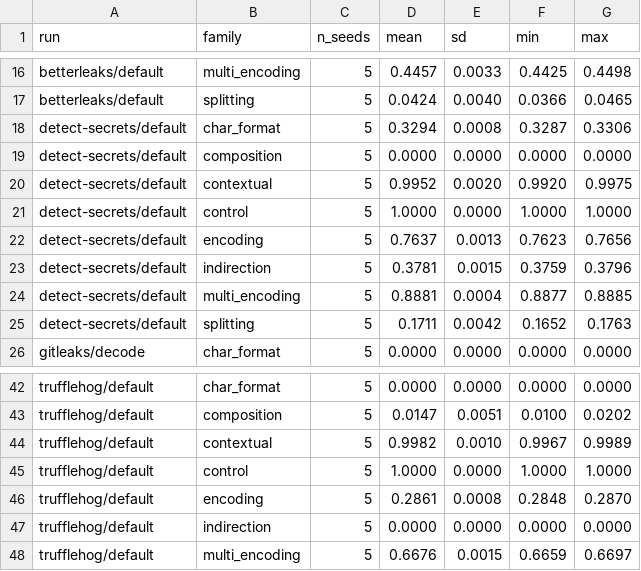
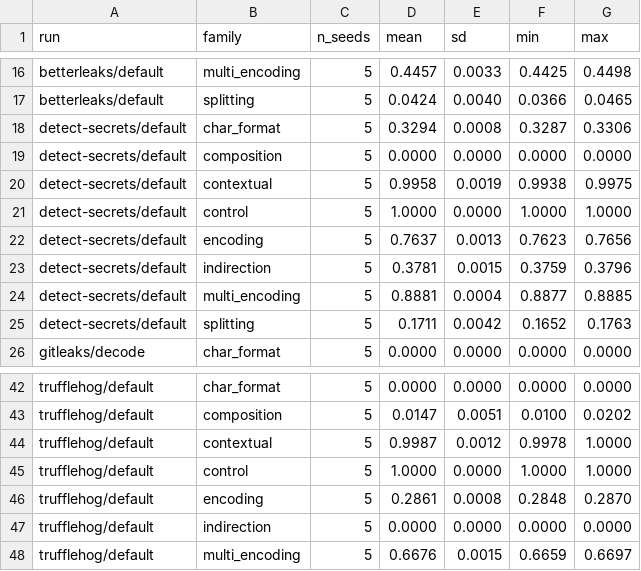
Before and after one commit to umashankarak/secret-scanner-obfuscation-benchmark, a CSV file: results/multiseed/multiseed_family.csv, drawn as a sheet; only a part is shown, gaps mark what is left out.

```diff
--- a/results/multiseed/multiseed_family.csv
+++ b/results/multiseed/multiseed_family.csv
@@ -19,3 +19,3 @@ detect-secrets/default,char_format,5,0.3294,0.0008,0.3287,0.3306
 detect-secrets/default,composition,5,0.0000,0.0000,0.0000,0.0000
-detect-secrets/default,contextual,5,0.9952,0.0020,0.9920,0.9975
+detect-secrets/default,contextual,5,0.9958,0.0019,0.9938,0.9975
 detect-secrets/default,control,5,1.0000,0.0000,1.0000,1.0000
@@ -43,3 +43,3 @@ trufflehog/default,char_format,5,0.0000,0.0000,0.0000,0.0000
 trufflehog/default,composition,5,0.0147,0.0051,0.0100,0.0202
-trufflehog/default,contextual,5,0.9982,0.0010,0.9967,0.9989
+trufflehog/default,contextual,5,0.9987,0.0012,0.9978,1.0000
 trufflehog/default,control,5,1.0000,0.0000,1.0000,1.0000
```
Also changed, not shown: results/multiseed/multiseed_ri.csv, results/multiseed/multiseed_transformation.csv, 1 other file.
